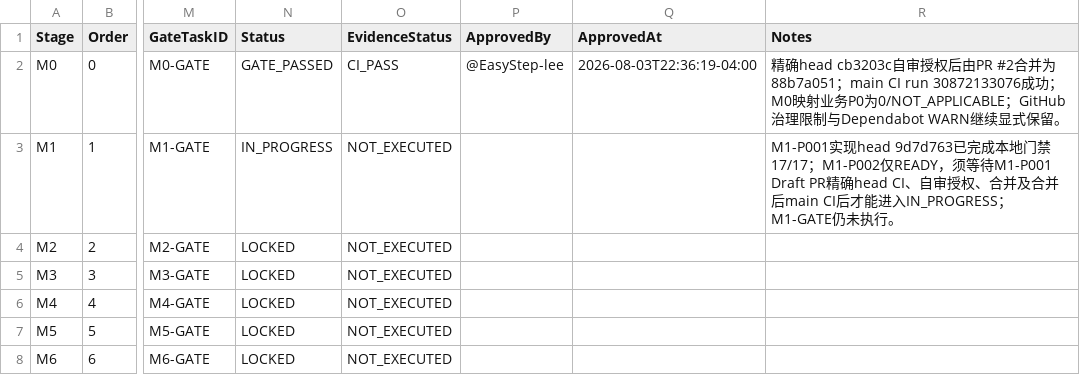
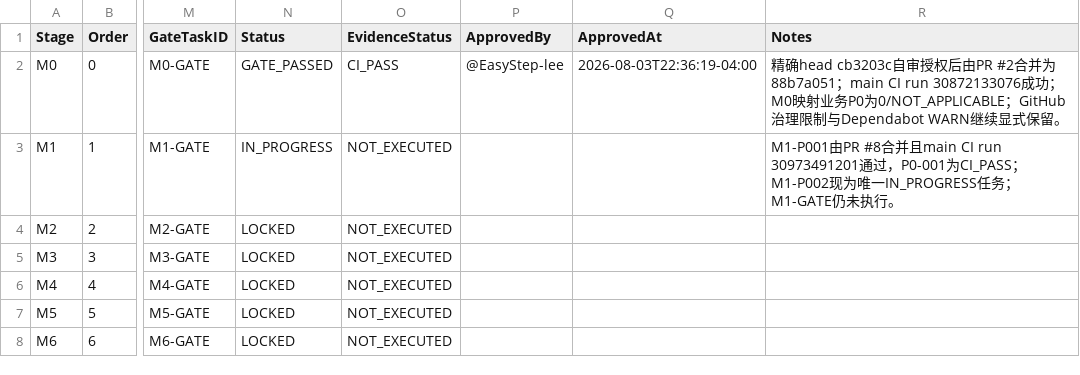
Before and after one commit to EasyStep-lee/flt1, a CSV file: 福礼社Codex5.6开发执行包V1.1/data/阶段门禁.csv, drawn as a sheet; only a part is shown, gaps mark what is left out; the diff names each change by its address in the sheet, - before the commit and + after, or states it on an @@ line.

```diff
--- a/福礼社Codex5.6开发执行包V1.1/data/阶段门禁.csv
+++ b/福礼社Codex5.6开发执行包V1.1/data/阶段门禁.csv
-R3 (Notes): M1-P001实现head 9d7d763已完成本地门禁17/17；M1-P002仅READY，须等待M1-P001 Draft PR精确head CI、自审授权、合并及合并后main CI后才能进入IN_PROGRESS；M1-GATE仍未…
+R3 (Notes): M1-P001由PR #8合并且main CI run 30973491201通过，P0-001为CI_PASS；M1-P002现为唯一IN_PROGRESS任务；M1-GATE仍未…
```
Also changed, not shown: 福礼社Codex5.6开发执行包V1.1/03-任务台账.csv, 福礼社Codex5.6开发执行包V1.1/04-P0-1至P0-119验收矩阵.csv, 5 other files.
